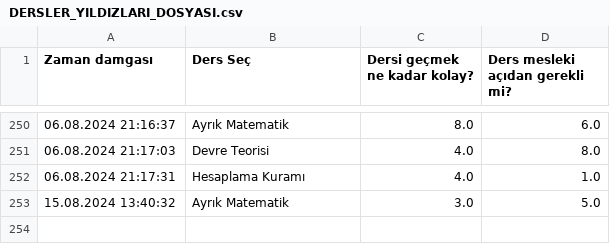
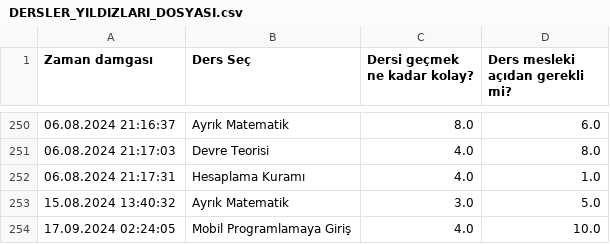
Before and after one commit to baselkelziye/YTU_Bilgisayar_Muhendisligi_Arsiv, a CSV file: readme_olustur/DERSLER_YILDIZLARI_DOSYASI.csv, drawn as a sheet; only a part is shown, gaps mark what is left out.

Commit message:
rutin readme güncellemesi

```diff
--- a/readme_olustur/DERSLER_YILDIZLARI_DOSYASI.csv
+++ b/readme_olustur/DERSLER_YILDIZLARI_DOSYASI.csv
@@ -253 +253,2 @@ Zaman damgası,Ders Seç,Dersi geçmek ne kadar kolay?,Ders mesleki açıdan ger
 15.08.2024 13:40:32,Ayrık Matematik,3.0,5.0
+17.09.2024 02:24:05,Mobil Programlamaya Giriş,4.0,10.0
```
Also changed, not shown: 5 other files.
